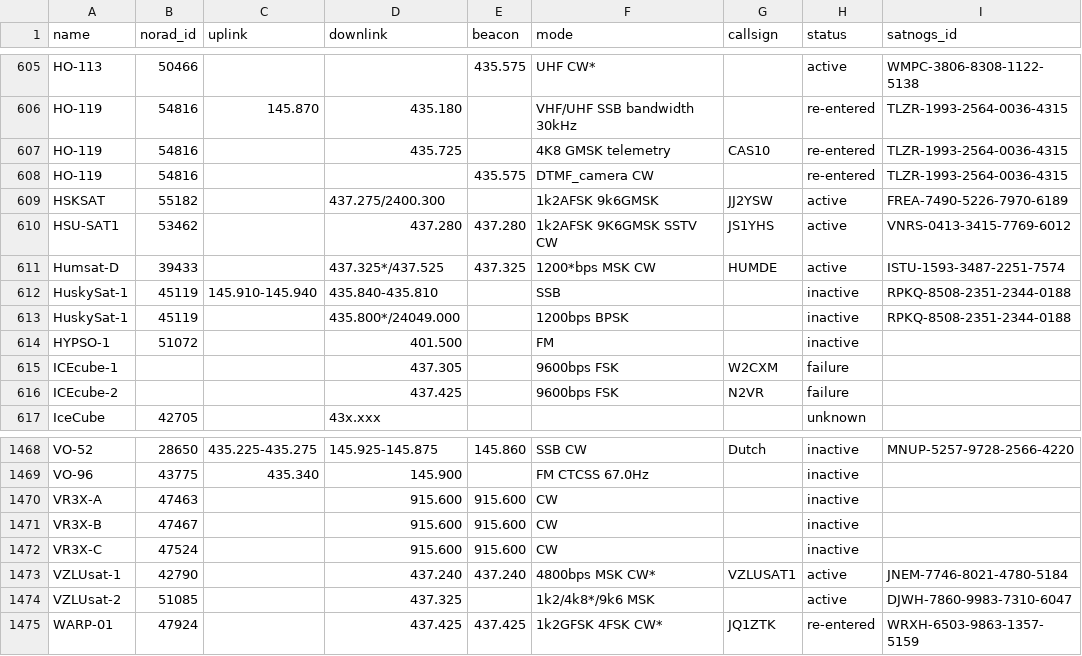
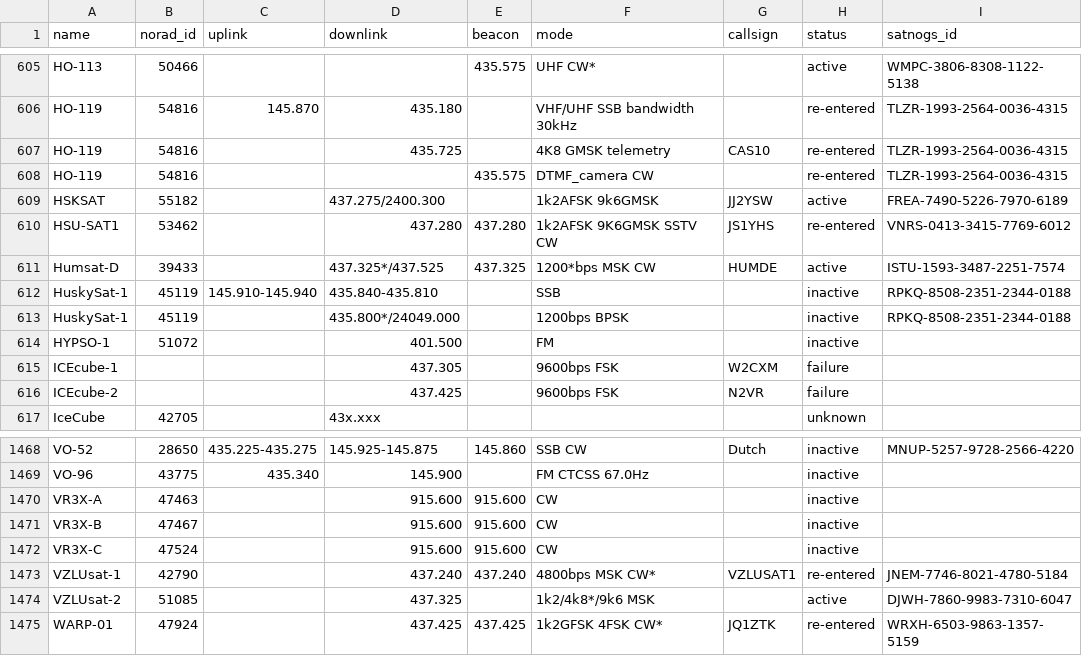
Before and after one commit to Sibizwan5/amateur-satellite-database, a CSV file: data/amsat-all-frequencies.csv, drawn as a sheet; only a part is shown, gaps mark what is left out.

```diff
--- a/data/amsat-all-frequencies.csv
+++ b/data/amsat-all-frequencies.csv
@@ -609,3 +609,3 @@ HO-119,54816,,,435.575,DTMF_camera CW,,re-entered,TLZR-1993-2564-0036-4315
 HSKSAT,55182,,437.275/2400.300,,1k2AFSK 9k6GMSK,JJ2YSW,active,FREA-7490-5226-7970-6189
-HSU-SAT1,53462,,437.280,437.280,1k2AFSK 9K6GMSK SSTV CW,JS1YHS,active,VNRS-0413-3415-7769-6012
+HSU-SAT1,53462,,437.280,437.280,1k2AFSK 9K6GMSK SSTV CW,JS1YHS,re-entered,VNRS-0413-3415-7769-6012
 Humsat-D,39433,,437.325*/437.525,437.325,1200*bps MSK CW,HUMDE,active,ISTU-1593-3487-2251-7574
@@ -1472,3 +1472,3 @@ VR3X-B,47467,,915.600,915.600,CW,,inactive,
 VR3X-C,47524,,915.600,915.600,CW,,inactive,
-VZLUsat-1,42790,,437.240,437.240,4800bps MSK CW*,VZLUSAT1,active,JNEM-7746-8021-4780-5184
+VZLUsat-1,42790,,437.240,437.240,4800bps MSK CW*,VZLUSAT1,re-entered,JNEM-7746-8021-4780-5184
 VZLUsat-2,51085,,437.325,,1k2/4k8*/9k6 MSK,,active,DJWH-7860-9983-7310-6047
```
Also changed, not shown: data/amsat-active-frequencies.csv, data/satnogs.csv, 3 other files.
